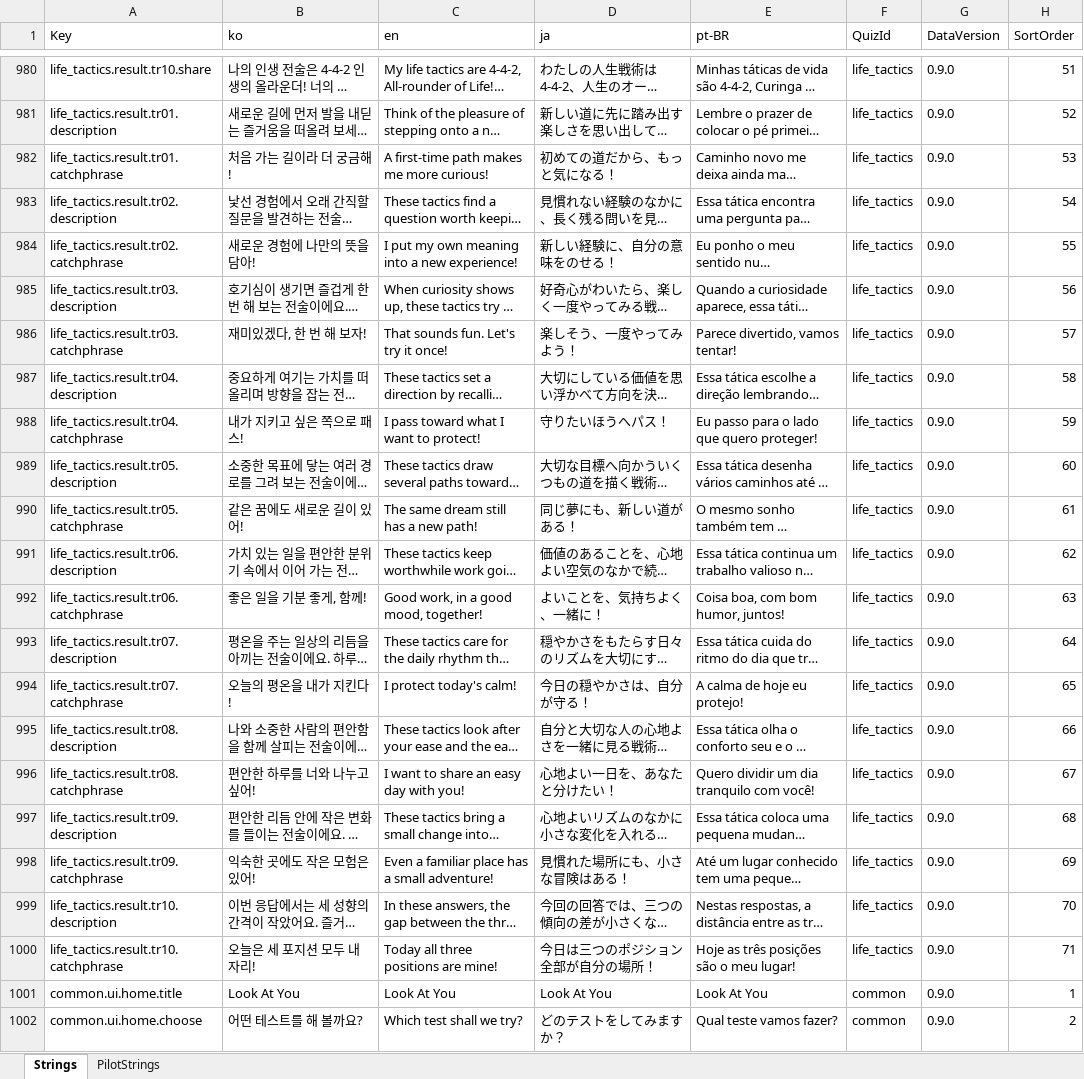
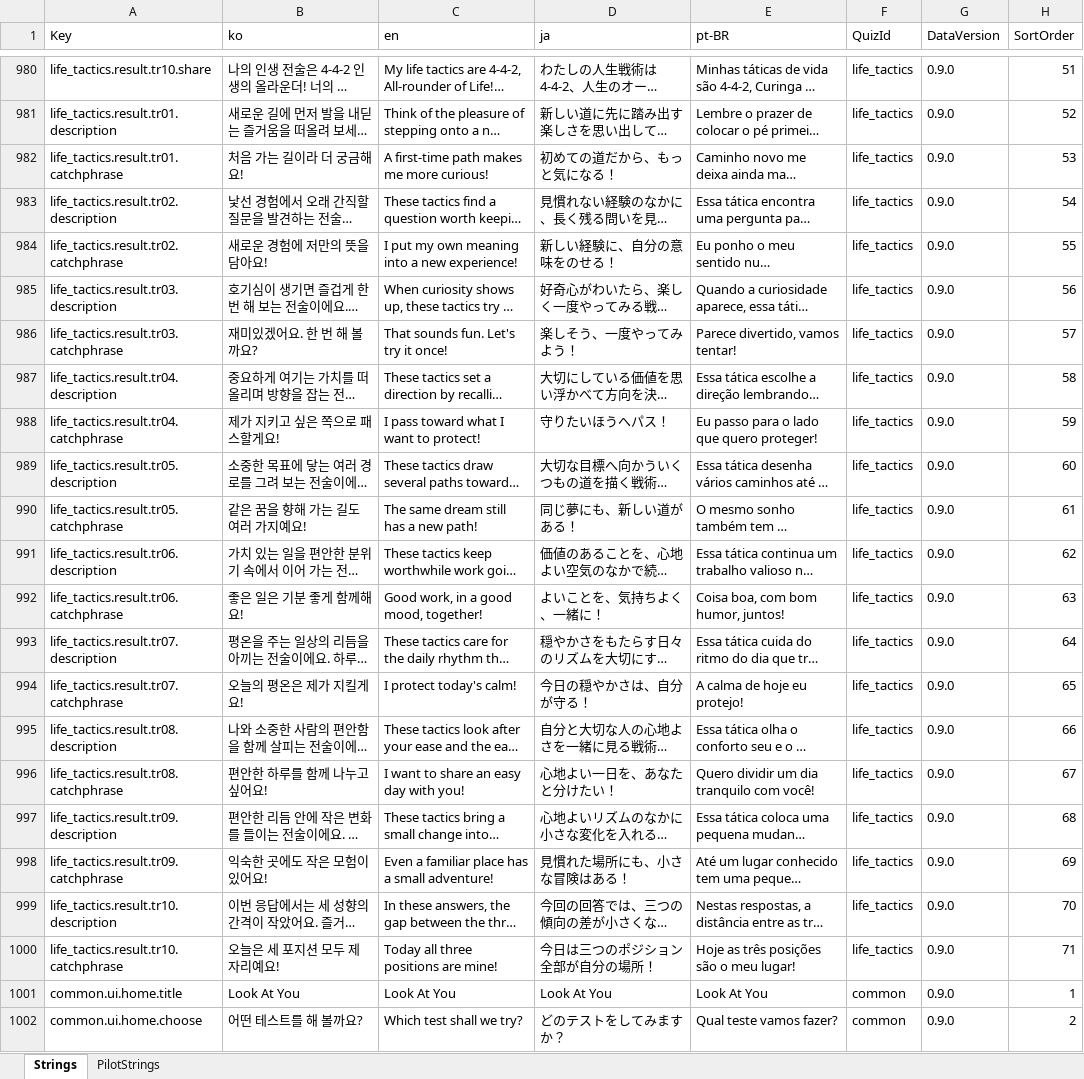
Before and after one commit to kimdaegyu/AppYou, an Excel workbook: data/source/Localization.xlsx, sheet Strings, drawn as a sheet; only a part is shown, gaps mark what is left out; long unchanged cells end in …; values as stored, in another font and other column widths than the file's, no borders; table styles not drawn; the diff covers the shown part only; the diff names each change by its address in the sheet, - before the commit and + after, or states it on an @@ line.

```diff
--- a/data/source/Localization.xlsx (sheet Strings)
+++ b/data/source/Localization.xlsx (sheet Strings)
-B982 (ko): 처음 가는 길이라 더 궁금해!
+B982 (ko): 처음 가는 길이라 더 궁금해요!
-B984 (ko): 새로운 경험에 나만의 뜻을 담아!
+B984 (ko): 새로운 경험에 저만의 뜻을 담아요!
-B986 (ko): 재미있겠다, 한 번 해 보자!
+B986 (ko): 재미있겠어요. 한 번 해 볼까요?
-B988 (ko): 내가 지키고 싶은 쪽으로 패스!
+B988 (ko): 제가 지키고 싶은 쪽으로 패스할게요!
-B990 (ko): 같은 꿈에도 새로운 길이 있어!
+B990 (ko): 같은 꿈을 향해 가는 길도 여러 가지예요!
-B992 (ko): 좋은 일을 기분 좋게, 함께!
+B992 (ko): 좋은 일은 기분 좋게 함께해요!
-B994 (ko): 오늘의 평온을 내가 지킨다!
+B994 (ko): 오늘의 평온은 제가 지킬게요!
-B996 (ko): 편안한 하루를 너와 나누고 싶어!
+B996 (ko): 편안한 하루를 함께 나누고 싶어요!
-B998 (ko): 익숙한 곳에도 작은 모험은 있어!
+B998 (ko): 익숙한 곳에도 작은 모험이 있어요!
-B1000 (ko): 오늘은 세 포지션 모두 내 자리!
+B1000 (ko): 오늘은 세 포지션 모두 제 자리예요!
```
Also changed, not shown: 8 added rows and 6 edited cells elsewhere in this sheet, 23 other files.
